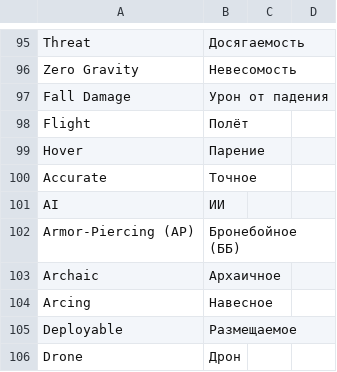
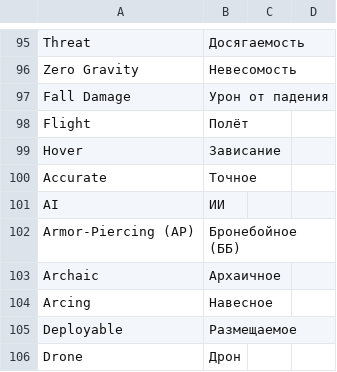
Before and after one commit to massif-press/compcon-locales, a CSV file: glossary/ru.csv, drawn as a sheet; only a part is shown, gaps mark what is left out.

Commit message:
chore(l10n): update Russian translation
Translation: COMP/CON/Glossary
Language: Russian
Progress: 100.0% (227 of 227 strings)
Translate-URL: https://hosted.weblate.org/projects/compcon/glossary/ru/

```diff
--- a/glossary/ru.csv
+++ b/glossary/ru.csv
@@ -98,3 +98,3 @@
 "Flight","Полёт","",""
-"Hover","Парение","",""
+"Hover","Зависание","",""
 "Accurate","Точное","",""
```
